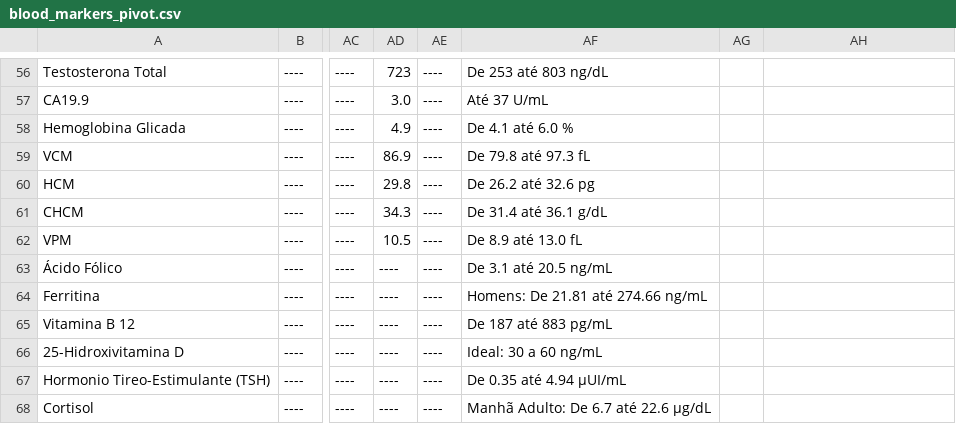
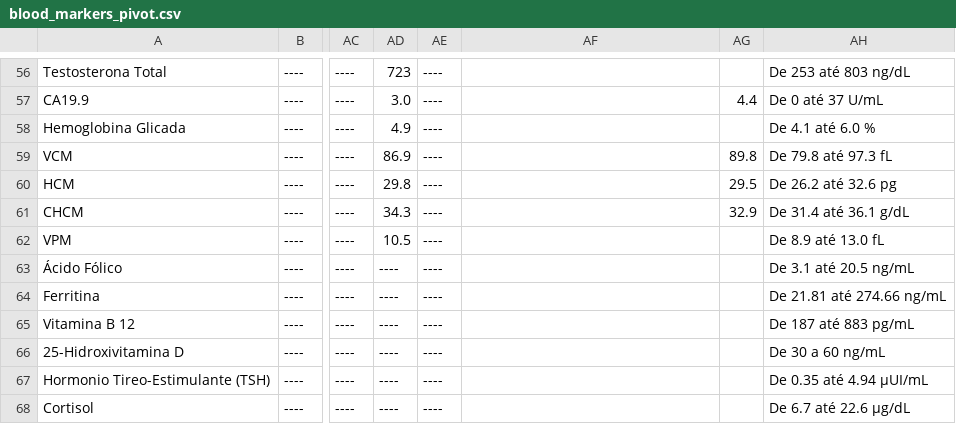
Before and after one commit to ronaldokun/maladie, a CSV file: blood_markers_pivot.csv, drawn as a sheet; only a part is shown, gaps mark what is left out; the diff covers the shown part only; the diff names each change by its address in the sheet, - before the commit and + after, or states it on an @@ line.

```diff
--- a/blood_markers_pivot.csv
+++ b/blood_markers_pivot.csv
-AF56: De 253 até 803 ng/dL
+AF56: (empty)
-AH56: (empty)
+AH56: De 253 até 803 ng/dL
-AF57: Até 37 U/mL
+AF57: (empty)
-AG57: (empty)
+AG57: 4.4
-AH57: (empty)
+AH57: De 0 até 37 U/mL
-AF58: De 4.1 até 6.0 %
+AF58: (empty)
-AH58: (empty)
+AH58: De 4.1 até 6.0 %
-AF59: De 79.8 até 97.3 fL
+AF59: (empty)
-AG59: (empty)
+AG59: 89.8
-AH59: (empty)
+AH59: De 79.8 até 97.3 fL
-AF60: De 26.2 até 32.6 pg
+AF60: (empty)
-AG60: (empty)
+AG60: 29.5
-AH60: (empty)
+AH60: De 26.2 até 32.6 pg
-AF61: De 31.4 até 36.1 g/dL
+AF61: (empty)
-AG61: (empty)
+AG61: 32.9
-AH61: (empty)
+AH61: De 31.4 até 36.1 g/dL
-AF62: De 8.9 até 13.0 fL
+AF62: (empty)
-AH62: (empty)
+AH62: De 8.9 até 13.0 fL
-AF63: De 3.1 até 20.5 ng/mL
+AF63: (empty)
-AH63: (empty)
+AH63: De 3.1 até 20.5 ng/mL
-AF64: Homens: De 21.81 até 274.66 ng/mL
+AF64: (empty)
-AH64: (empty)
+AH64: De 21.81 até 274.66 ng/mL
-AF65: De 187 até 883 pg/mL
+AF65: (empty)
-AH65: (empty)
+AH65: De 187 até 883 pg/mL
-AF66: Ideal: 30 a 60 ng/mL
+AF66: (empty)
-AH66: (empty)
+AH66: De 30 a 60 ng/mL
-AF67: De 0.35 até 4.94 µUI/mL
+AF67: (empty)
-AH67: (empty)
+AH67: De 0.35 até 4.94 µUI/mL
-AF68: Manhã Adulto: De 6.7 até 22.6 µg/dL
+AF68: (empty)
-AH68: (empty)
+AH68: De 6.7 até 22.6 µg/dL
```
Also changed, not shown: 64 edited cells elsewhere in this file.
